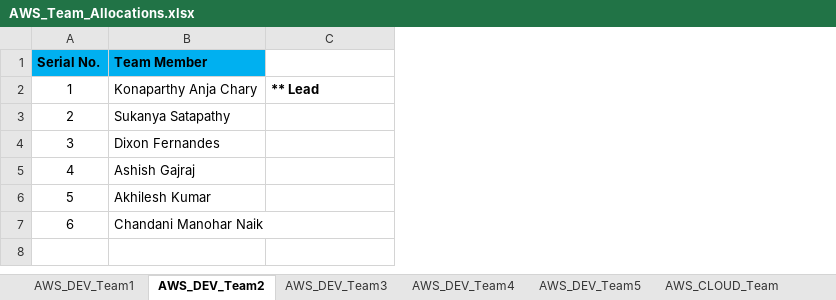
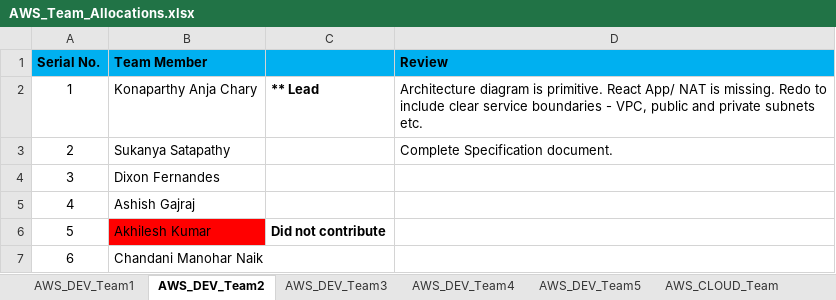
Before and after one commit to StevenJoseph19/GS-Training, an Excel workbook: Labs/7.AWS_Architecture_Lab/AWS_Team_Allocations.xlsx, sheet AWS_DEV_Team2, drawn as a sheet; values as stored, in another font and other column widths than the file's, no borders; the diff names each change by its address in the sheet, - before the commit and + after, or states it on an @@ line.

```diff
--- a/Labs/7.AWS_Architecture_Lab/AWS_Team_Allocations.xlsx (sheet AWS_DEV_Team2)
+++ b/Labs/7.AWS_Architecture_Lab/AWS_Team_Allocations.xlsx (sheet AWS_DEV_Team2)
+column D (Review), rows 2-3: Architecture diagram is primitive. React App/ NAT is missing. Redo to include clear service boundaries - VPC, public and private subnets etc. | Complete Specification document.
-C1 fill: none
+C1 fill: #00B0F0
-B6 fill: none
+B6 fill: #FF0000
-C6: (empty)
+C6: Did not contribute
```
Also changed, not shown: sheet AWS_DEV_Team4, sheet AWS_CLOUD_Team, sheet AWS_DEV_Team1, sheet AWS_DEV_Team3, 1 other file.
